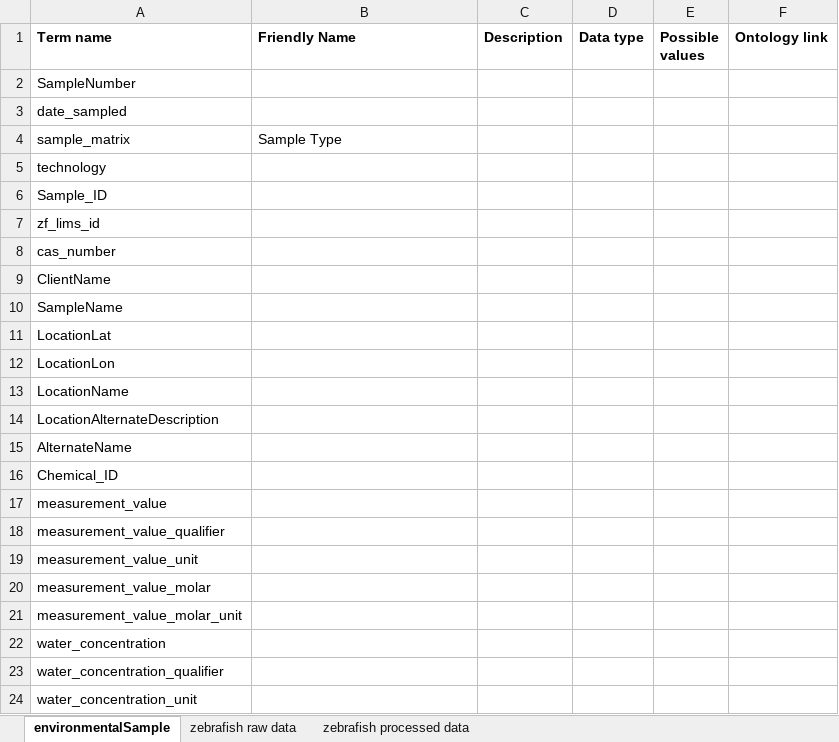
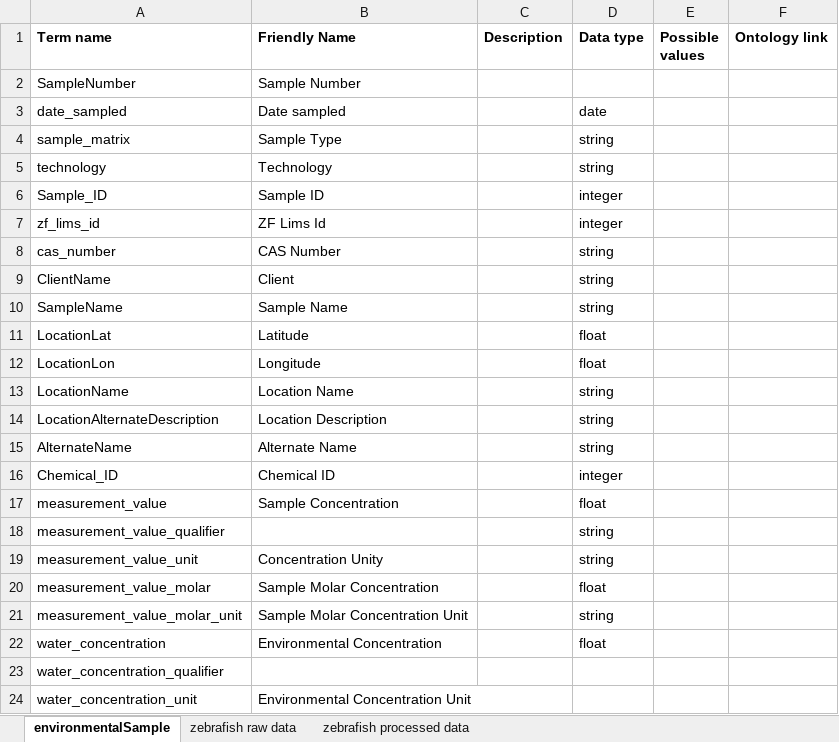
Before and after one commit to PNNL-CompBio/srpAnalytics, an Excel workbook: data/dataSchemas/processingPipelineSchema.xlsx, sheet environmentalSample, drawn as a sheet; only a part is shown; values as stored, in another font and other column widths than the file's, no borders; the diff covers the shown part only; the diff names each change by its address in the sheet, - before the commit and + after, or states it on an @@ line.

Commit message:
Updated chemical id mapping

```diff
--- a/data/dataSchemas/processingPipelineSchema.xlsx (sheet environmentalSample)
+++ b/data/dataSchemas/processingPipelineSchema.xlsx (sheet environmentalSample)
-B2 (Friendly Name): (empty)
+B2 (Friendly Name): Sample Number
-B3 (Friendly Name): (empty)
+B3 (Friendly Name): Date sampled
-D3 (Data type): (empty)
+D3 (Data type): date
-D4:D5 (Data type): (empty)
+D4:D5 (Data type): string
-B5 (Friendly Name): (empty)
+B5 (Friendly Name): Technology
-B6 (Friendly Name): (empty)
+B6 (Friendly Name): Sample ID
-D6:D7 (Data type): (empty)
+D6:D7 (Data type): integer
-B7 (Friendly Name): (empty)
+B7 (Friendly Name): ZF Lims Id
-B8 (Friendly Name): (empty)
+B8 (Friendly Name): CAS Number
-D8:D10 (Data type): (empty)
+D8:D10 (Data type): string
-B9 (Friendly Name): (empty)
+B9 (Friendly Name): Client
-B10 (Friendly Name): (empty)
+B10 (Friendly Name): Sample Name
-B11 (Friendly Name): (empty)
+B11 (Friendly Name): Latitude
-D11:D12 (Data type): (empty)
+D11:D12 (Data type): float
-B12 (Friendly Name): (empty)
+B12 (Friendly Name): Longitude
-B13 (Friendly Name): (empty)
+B13 (Friendly Name): Location Name
-D13:D15 (Data type): (empty)
+D13:D15 (Data type): string
-B14 (Friendly Name): (empty)
+B14 (Friendly Name): Location Description
-B15 (Friendly Name): (empty)
+B15 (Friendly Name): Alternate Name
-B16 (Friendly Name): (empty)
+B16 (Friendly Name): Chemical ID
-D16 (Data type): (empty)
+D16 (Data type): integer
-B17 (Friendly Name): (empty)
+B17 (Friendly Name): Sample Concentration
-D17 (Data type): (empty)
+D17 (Data type): float
-D18:D19 (Data type): (empty)
+D18:D19 (Data type): string
-B19 (Friendly Name): (empty)
+B19 (Friendly Name): Concentration Unity
-B20 (Friendly Name): (empty)
+B20 (Friendly Name): Sample Molar Concentration
-D20 (Data type): (empty)
+D20 (Data type): float
-B21 (Friendly Name): (empty)
+B21 (Friendly Name): Sample Molar Concentration Unit
-D21 (Data type): (empty)
+D21 (Data type): string
-B22 (Friendly Name): (empty)
+B22 (Friendly Name): Environmental Concentration
-D22 (Data type): (empty)
+D22 (Data type): float
-B24 (Friendly Name): (empty)
+B24 (Friendly Name): Environmental Concentration Unit
```
Also changed, not shown: 6 edited cells elsewhere in this sheet, 3 other files.
